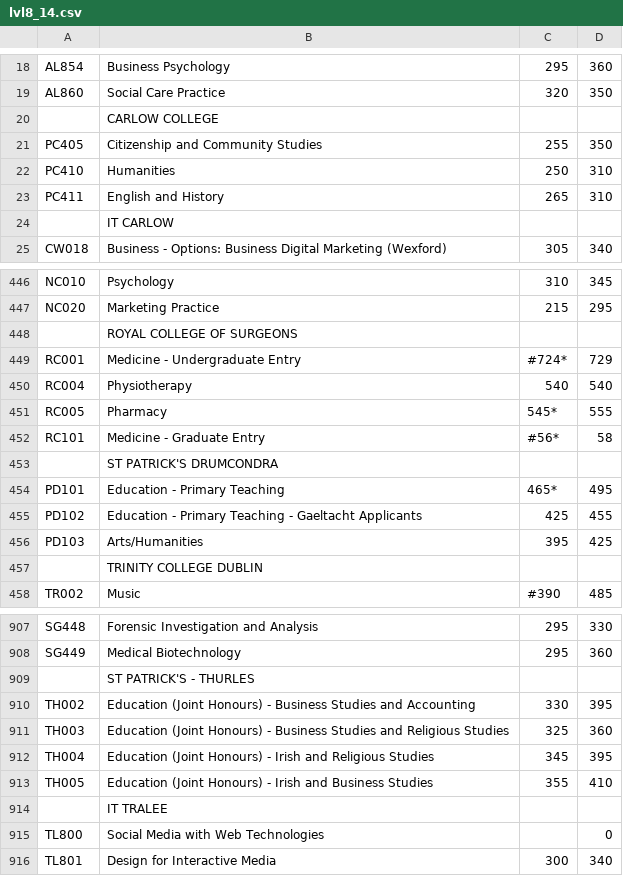
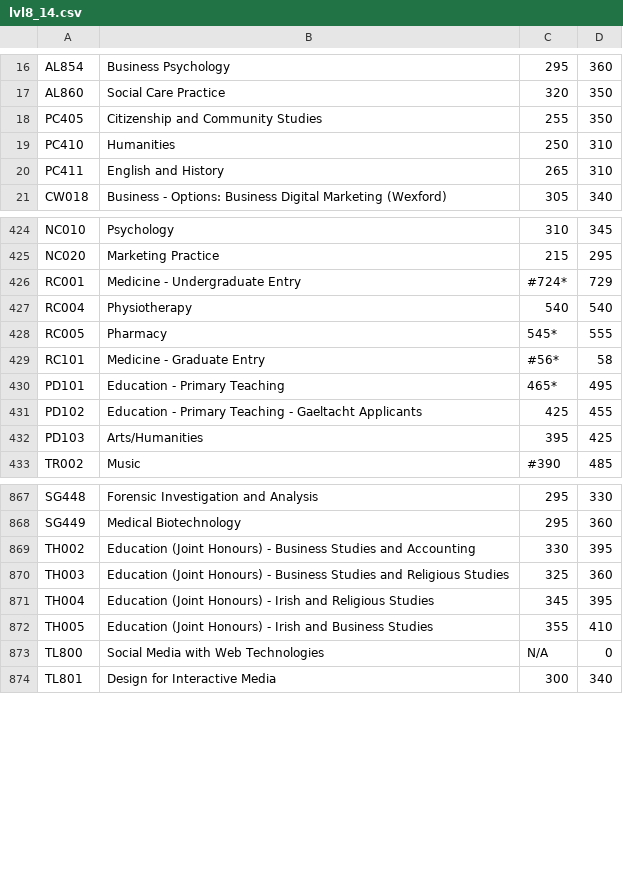
Before and after one commit to Ciaran0/CAO-Course-Points-Dataset, a CSV file: lvl8_14.csv, drawn as a sheet; only a part is shown, gaps mark what is left out; the diff covers the shown part only.

```diff
--- a/lvl8_14.csv
+++ b/lvl8_14.csv
@@ -19,3 +17,2 @@ AL854,Business Psychology,295,360
 AL860,Social Care Practice,320,350
-,CARLOW COLLEGE,,
 PC405,Citizenship and Community Studies,255,350
@@ -23,3 +20,2 @@ PC410,Humanities,250,310
 PC411,English and History,265,310
-,IT CARLOW,,
 CW018,Business - Options: Business Digital Marketing (Wexford),305,340
@@ -447,3 +425,2 @@ NC010,Psychology,310,345
 NC020,Marketing Practice,215,295
-,ROYAL COLLEGE OF SURGEONS,,
 RC001,Medicine - Undergraduate Entry,#724*,729
@@ -452,3 +429,2 @@ RC005,Pharmacy,545*,555
 RC101,Medicine - Graduate Entry,#56*,58
-,ST PATRICK'S DRUMCONDRA,,
 PD101,Education - Primary Teaching,465*,495
@@ -456,3 +432,2 @@ PD102,Education - Primary Teaching - Gaeltacht Applicants,425,455
 PD103,Arts/Humanities,395,425
-,TRINITY COLLEGE DUBLIN,,
 TR002,Music,#390,485
@@ -908,3 +868,2 @@ SG448,Forensic Investigation and Analysis,295,330
 SG449,Medical Biotechnology,295,360
-,ST PATRICK'S - THURLES,,
 TH002,Education (Joint Honours) - Business Studies and Accounting,330,395
@@ -913,4 +872,3 @@ TH004,Education (Joint Honours) -  Irish and Religious Studies,345,395
 TH005,Education (Joint Honours) - Irish and Business Studies,355,410
-,IT TRALEE,,
-TL800,Social Media with Web Technologies,,0
+TL800,Social Media with Web Technologies,N/A,0
 TL801,Design for Interactive  Media,300,340
```
Also changed, not shown: 36 removed rows and 32 edited cells elsewhere in this file, lvl8_11.csv, lvl8_12.csv, 30 other files.
